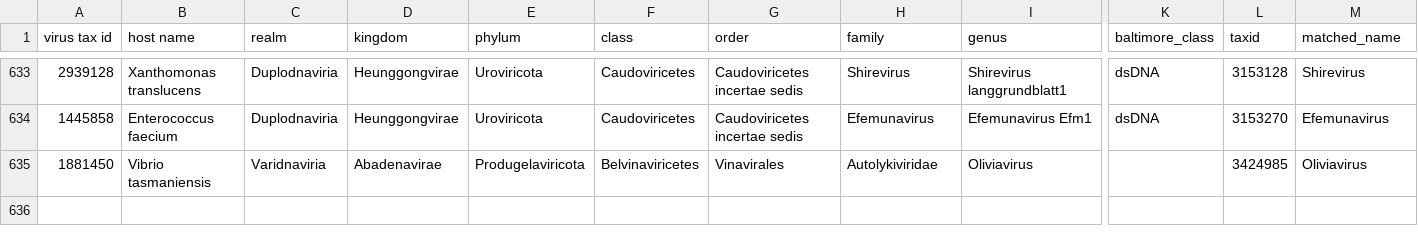
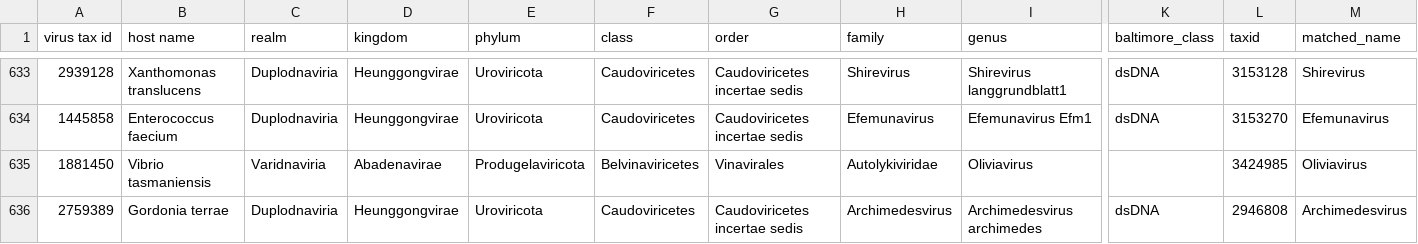
Before and after one commit to Projektseminar-Urban-Virome-2026/Data_Preparation, a CSV file: cities/viruses/viruses_contained_without_hostid.csv, drawn as a sheet; only a part is shown, gaps mark what is left out; rows hold the shown columns only; the diff names each change by its address in the sheet, - before the commit and + after, or states it on an @@ line.

```diff
--- a/cities/viruses/viruses_contained_without_hostid.csv
+++ b/cities/viruses/viruses_contained_without_hostid.csv
+row 636: 2759389 | Gordonia terrae | Duplodnaviria | Heunggongvirae | Uroviricota | Caudoviricetes | Caudoviricetes incertae sedis | Archimedesvirus | Archimedesvirus archimedes | dsDNA | 2946808 | Archimedesvirus
```
Also changed, not shown: cities/viruses/viruses_contained_with_hostid.csv, generated_files/data_with_information_of_viruses/viruses_contained_with_hostid.csv, 3 other files.
